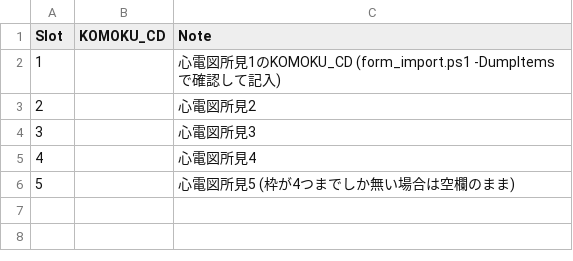
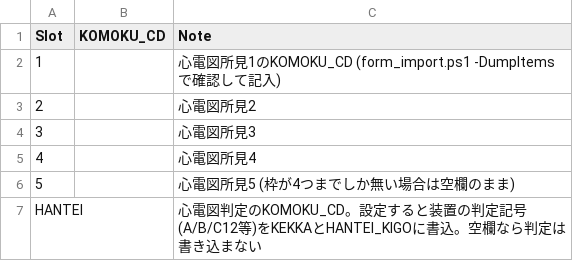
Before and after one commit to k09031473370/medcheck, a CSV file: kenshin-navi-tool/form/ecg_items.csv, drawn as a sheet.

```diff
--- a/kenshin-navi-tool/form/ecg_items.csv
+++ b/kenshin-navi-tool/form/ecg_items.csv
@@ -6 +6,2 @@
 5,,心電図所見5 (枠が4つまでしか無い場合は空欄のまま)
+HANTEI,,心電図判定のKOMOKU_CD。設定すると装置の判定記号(A/B/C12等)をKEKKAとHANTEI_KIGOに書込。空欄なら判定は書き込まない
```
Also changed, not shown: 4 other files.
